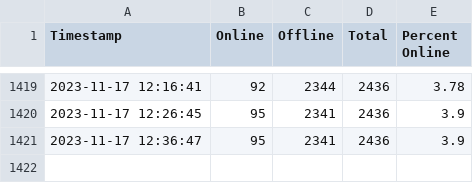
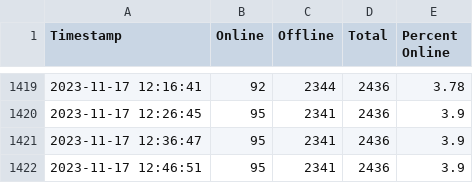
Before and after one commit to YJB-Gay/Gaza-Internet-Watch, a CSV file: chart/data.csv, drawn as a sheet; only a part is shown, gaps mark what is left out.

```diff
--- a/chart/data.csv
+++ b/chart/data.csv
@@ -1421 +1421,2 @@ Timestamp,Online,Offline,Total,Percent Online
 2023-11-17 12:36:47,95,2341,2436,3.9
+2023-11-17 12:46:51,95,2341,2436,3.9
```
Also changed, not shown: 6 other files.
